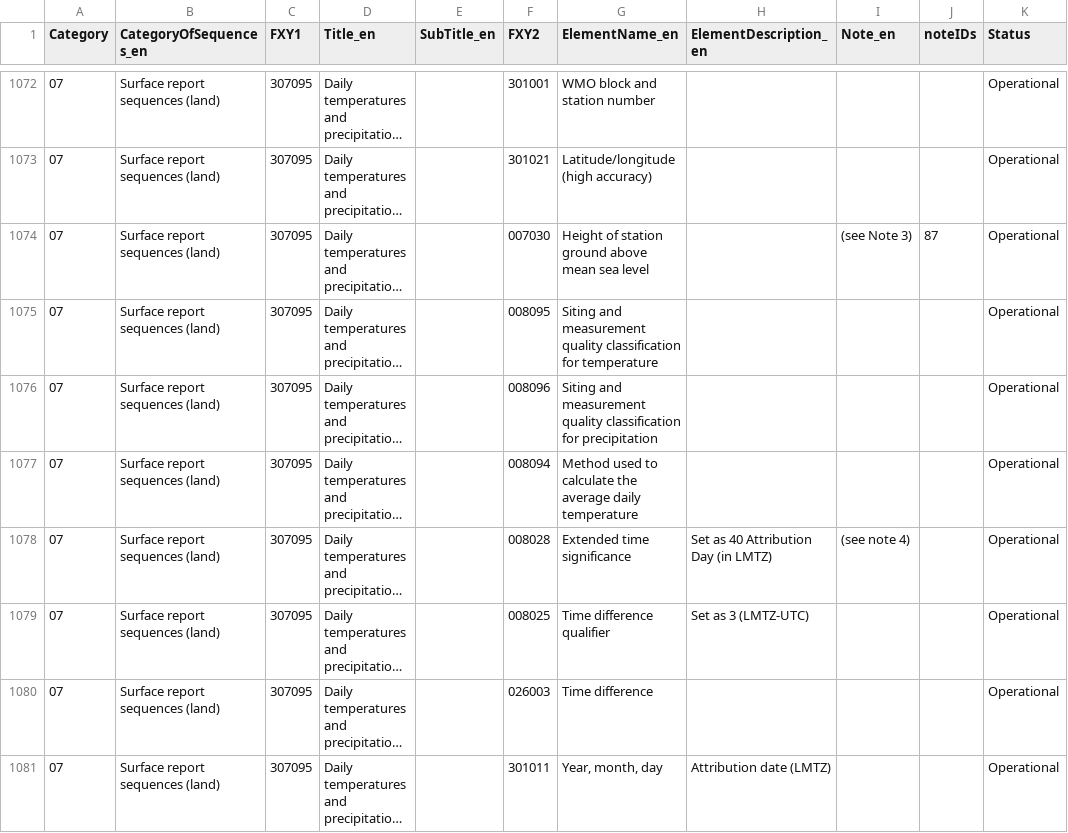
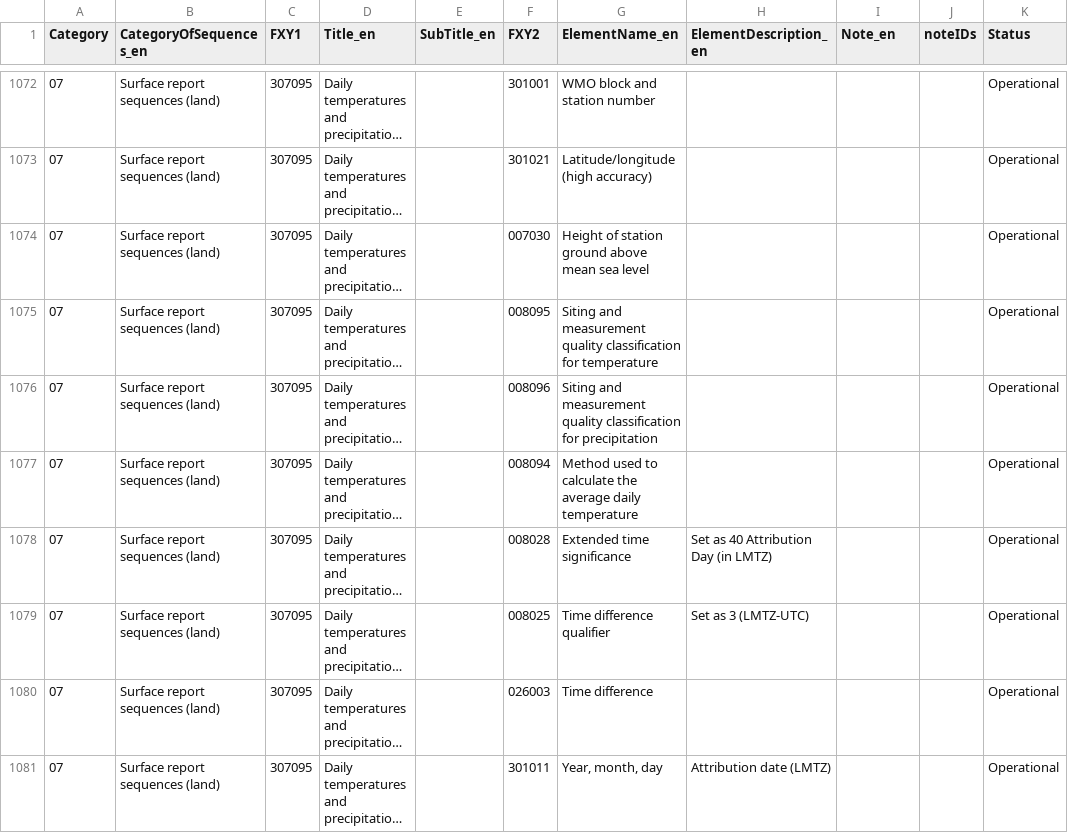
Before and after one commit to wmo-im/BUFR4, a CSV file: BUFR_TableD_en_07.csv, drawn as a sheet; only a part is shown, gaps mark what is left out; long unchanged cells end in …; the diff names each change by its address in the sheet, - before the commit and + after, or states it on an @@ line.

Commit message:
note cleanup

```diff
--- a/BUFR_TableD_en_07.csv
+++ b/BUFR_TableD_en_07.csv
-I1074 (Note_en): (see Note 3)
+I1074 (Note_en): (empty)
-J1074 (noteIDs): 87
+J1074 (noteIDs): (empty)
-I1078 (Note_en): (see note 4)
+I1078 (Note_en): (empty)
```
